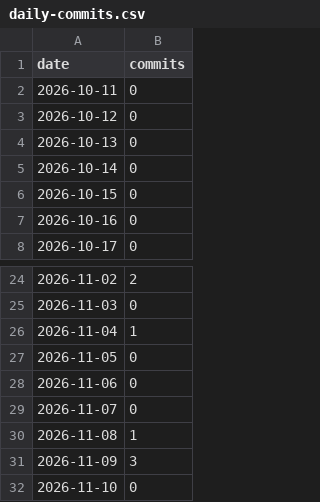
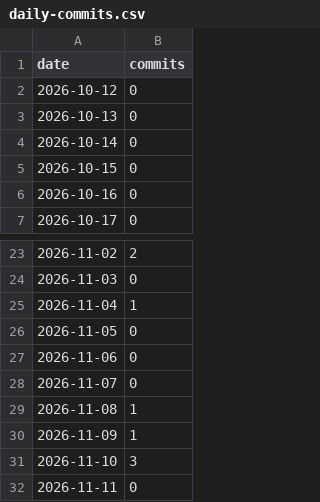
Before and after one commit to MeazbahMehedi/MeazbahMehedi, a CSV file: data/daily-commits.csv, drawn as a sheet; only a part is shown, gaps mark what is left out.

```diff
--- a/data/daily-commits.csv
+++ b/data/daily-commits.csv
@@ -1,3 +1,2 @@
 date,commits
-2026-10-11,0
 2026-10-12,0
@@ -30,3 +29,4 @@ date,commits
 2026-11-08,1
-2026-11-09,3
-2026-11-10,0
+2026-11-09,1
+2026-11-10,3
+2026-11-11,0
```
Also changed, not shown: 12 other files.
